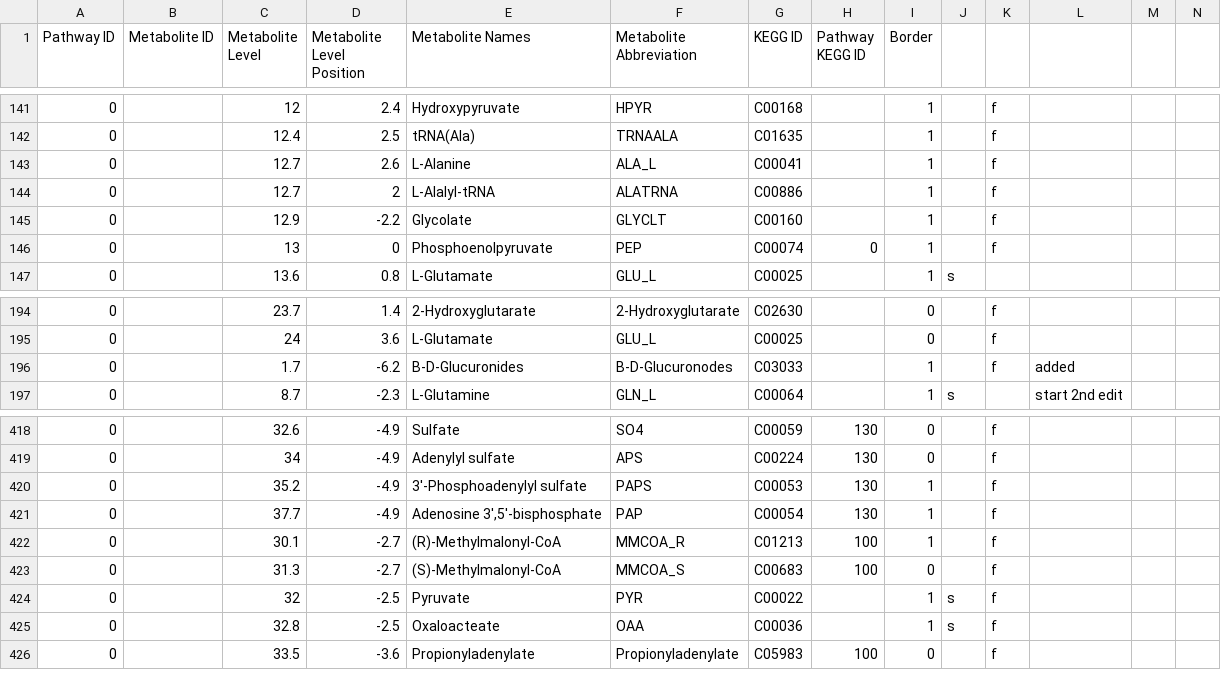
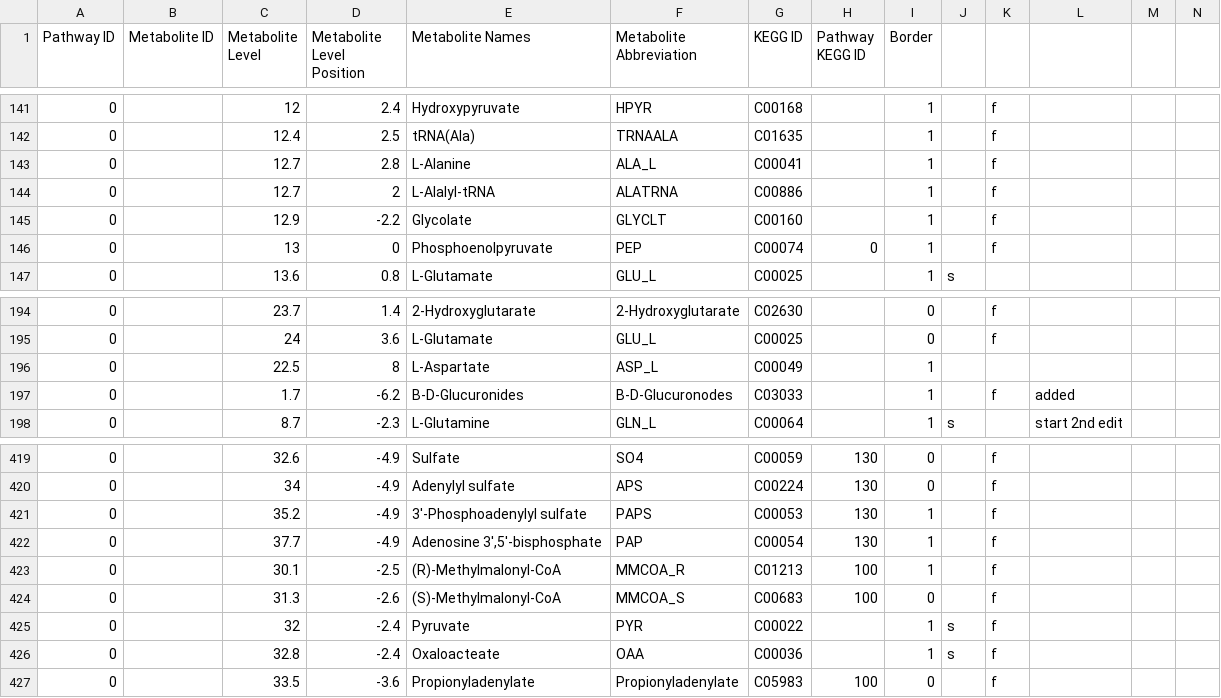
Before and after one commit to jimkell/mostSandbox, a CSV file: etc/visualization/pathway_metabolite_positions-master1.csv, drawn as a sheet; only a part is shown, gaps mark what is left out; addresses are those after the commit; rows hold the shown columns only; the diff names each change by its address in the sheet, - before the commit and + after, or states it on an @@ line.

```diff
--- a/etc/visualization/pathway_metabolite_positions-master1.csv
+++ b/etc/visualization/pathway_metabolite_positions-master1.csv
-D143 (Metabolite Level Position): 2.6
+D143 (Metabolite Level Position): 2.8
+row 196: 0 |  | 22.5 | 8 | L-Aspartate | ASP_L | C00049 |  | 1
-D423 (Metabolite Level Position): -2.7
+D423 (Metabolite Level Position): -2.5
-D424 (Metabolite Level Position): -2.7
+D424 (Metabolite Level Position): -2.6
-D425:D426 (Metabolite Level Position): -2.5
+D425:D426 (Metabolite Level Position): -2.4
```
Also changed, not shown: etc/visualization/pathway_metabolite_positions1.csv, etc/visualization/pathways_reaction_positions1.csv.
